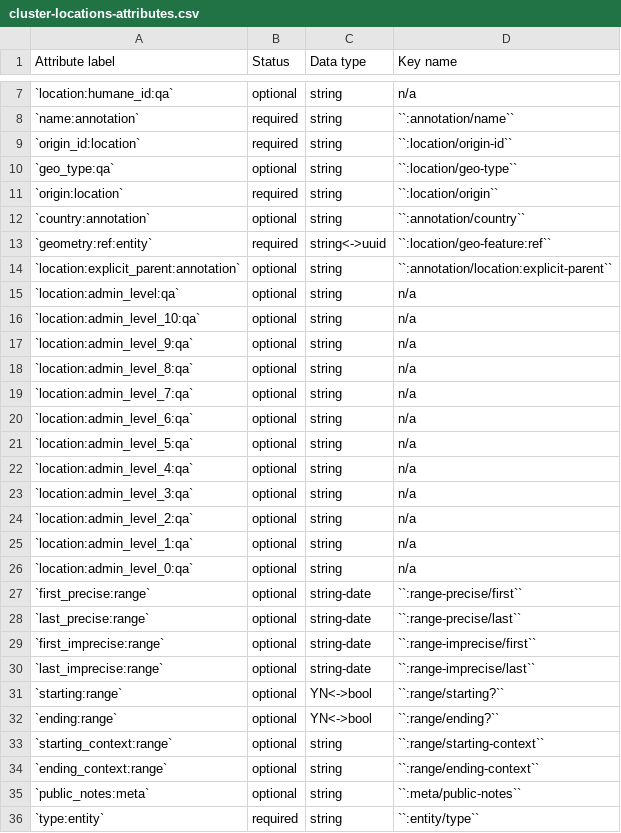
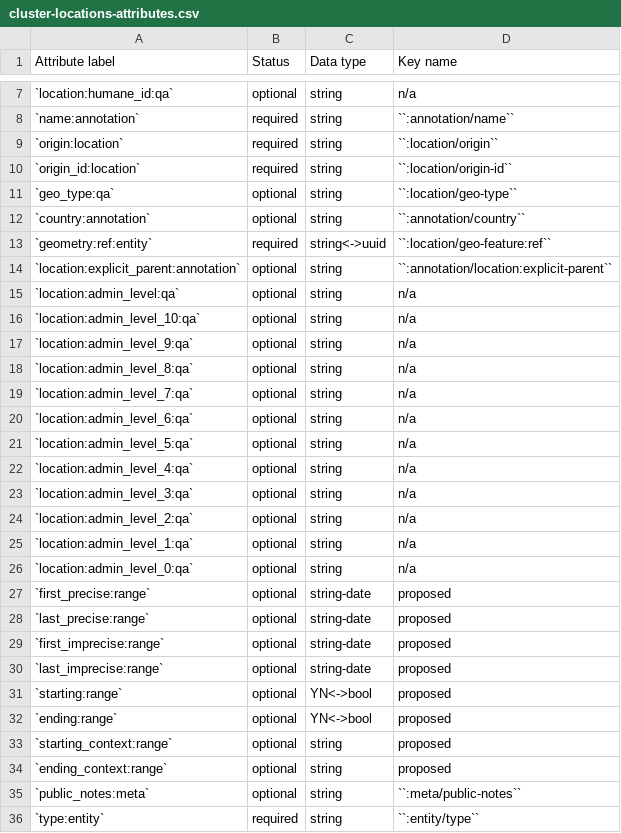
Before and after one commit to security-force-monitor/research-handbook, a CSV file: source/_static/cluster-locations-attributes.csv, drawn as a sheet; only a part is shown, gaps mark what is left out.

Commit message:
Update cluster-locations-attributes.csv

```diff
--- a/source/_static/cluster-locations-attributes.csv
+++ b/source/_static/cluster-locations-attributes.csv
@@ -8,5 +8,5 @@ Attribute label , Status , Data type , Key name
 `name:annotation` , required , string , ``:annotation/name``
+`origin:location` , required , string , ``:location/origin``
 `origin_id:location` , required , string , ``:location/origin-id``
 `geo_type:qa` , optional , string , ``:location/geo-type``
-`origin:location` , required , string , ``:location/origin``
 `country:annotation` , optional , string , ``:annotation/country``
@@ -26,10 +26,10 @@ Attribute label , Status , Data type , Key name
 `location:admin_level_0:qa` , optional , string , n/a
-`first_precise:range` , optional , string-date , ``:range-precise/first``
-`last_precise:range` , optional , string-date , ``:range-precise/last``
-`first_imprecise:range` , optional , string-date , ``:range-imprecise/first``
-`last_imprecise:range` , optional , string-date , ``:range-imprecise/last``
-`starting:range` , optional , YN<->bool , ``:range/starting?``
-`ending:range` , optional , YN<->bool , ``:range/ending?``
-`starting_context:range` , optional , string , ``:range/starting-context``
-`ending_context:range` , optional , string ,  ``:range/ending-context``
+`first_precise:range` , optional , string-date , proposed
+`last_precise:range` , optional , string-date , proposed
+`first_imprecise:range` , optional , string-date , proposed
+`last_imprecise:range` , optional , string-date , proposed
+`starting:range` , optional , YN<->bool , proposed
+`ending:range` , optional , YN<->bool , proposed
+`starting_context:range` , optional , string , proposed
+`ending_context:range` , optional , string , proposed
 `public_notes:meta` , optional , string , ``:meta/public-notes``
```
